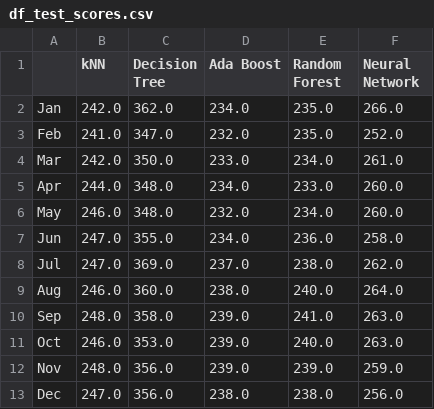
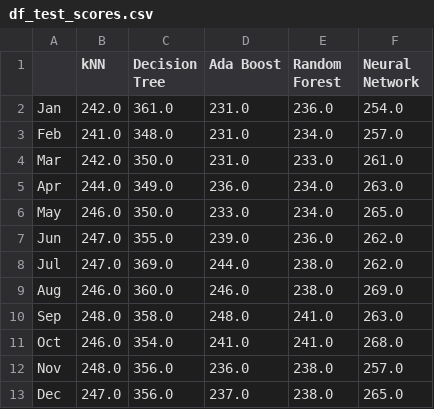
Before and after one commit to tmulligan98/Machine-Learning-Main-Project, a CSV file: scripts/model_scores/df_test_scores.csv, drawn as a sheet.

```diff
--- a/scripts/model_scores/df_test_scores.csv
+++ b/scripts/model_scores/df_test_scores.csv
@@ -1,13 +1,13 @@
 ,kNN,Decision Tree,Ada Boost,Random Forest,Neural Network
-Jan,242.0,362.0,234.0,235.0,266.0
-Feb,241.0,347.0,232.0,235.0,252.0
-Mar,242.0,350.0,233.0,234.0,261.0
-Apr,244.0,348.0,234.0,233.0,260.0
-May,246.0,348.0,232.0,234.0,260.0
-Jun,247.0,355.0,234.0,236.0,258.0
-Jul,247.0,369.0,237.0,238.0,262.0
-Aug,246.0,360.0,238.0,240.0,264.0
-Sep,248.0,358.0,239.0,241.0,263.0
-Oct,246.0,353.0,239.0,240.0,263.0
-Nov,248.0,356.0,239.0,239.0,259.0
-Dec,247.0,356.0,238.0,238.0,256.0
+Jan,242.0,361.0,231.0,236.0,254.0
+Feb,241.0,348.0,231.0,234.0,257.0
+Mar,242.0,350.0,231.0,233.0,261.0
+Apr,244.0,349.0,236.0,234.0,263.0
+May,246.0,350.0,233.0,234.0,265.0
+Jun,247.0,355.0,239.0,236.0,262.0
+Jul,247.0,369.0,244.0,238.0,262.0
+Aug,246.0,360.0,246.0,238.0,269.0
+Sep,248.0,358.0,248.0,241.0,263.0
+Oct,246.0,354.0,241.0,241.0,268.0
+Nov,248.0,356.0,236.0,238.0,257.0
+Dec,247.0,356.0,237.0,238.0,265.0
```
Also changed, not shown: scripts/model_scores/df_val_month_scores.csv, scripts/model_scores/df_val_week_scores.csv.
